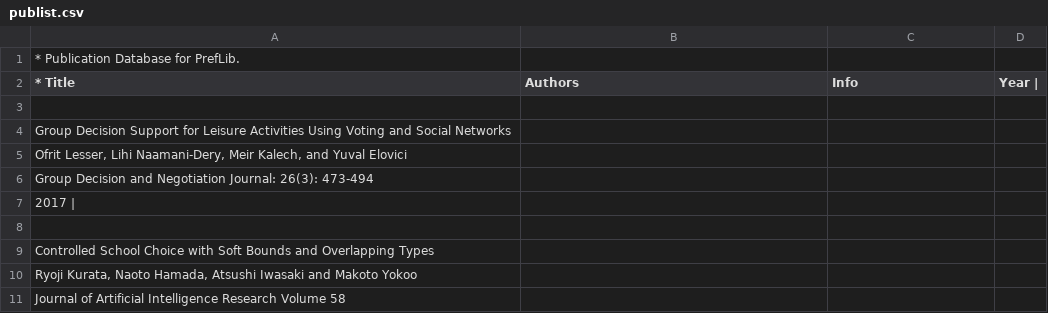
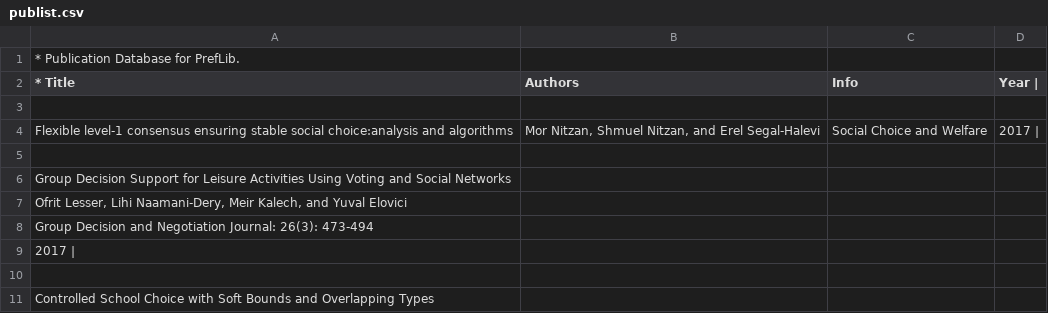
Before and after one commit to endolith/PrefLib-www, a CSV file: www/common/publist.csv, drawn as a sheet; only a part is shown; the shorter side is filled out with more unchanged rows.

```diff
--- a/www/common/publist.csv
+++ b/www/common/publist.csv
@@ -3,2 +3,4 @@
 
+Flexible level-1 consensus ensuring stable social choice:analysis and algorithms; Mor Nitzan, Shmuel Nitzan, and Erel Segal-Halevi; Social Choice and Welfare; 2017 |
+
 Group Decision Support for Leisure Activities Using Voting and Social Networks;
```
Also changed, not shown: 1 other file.
